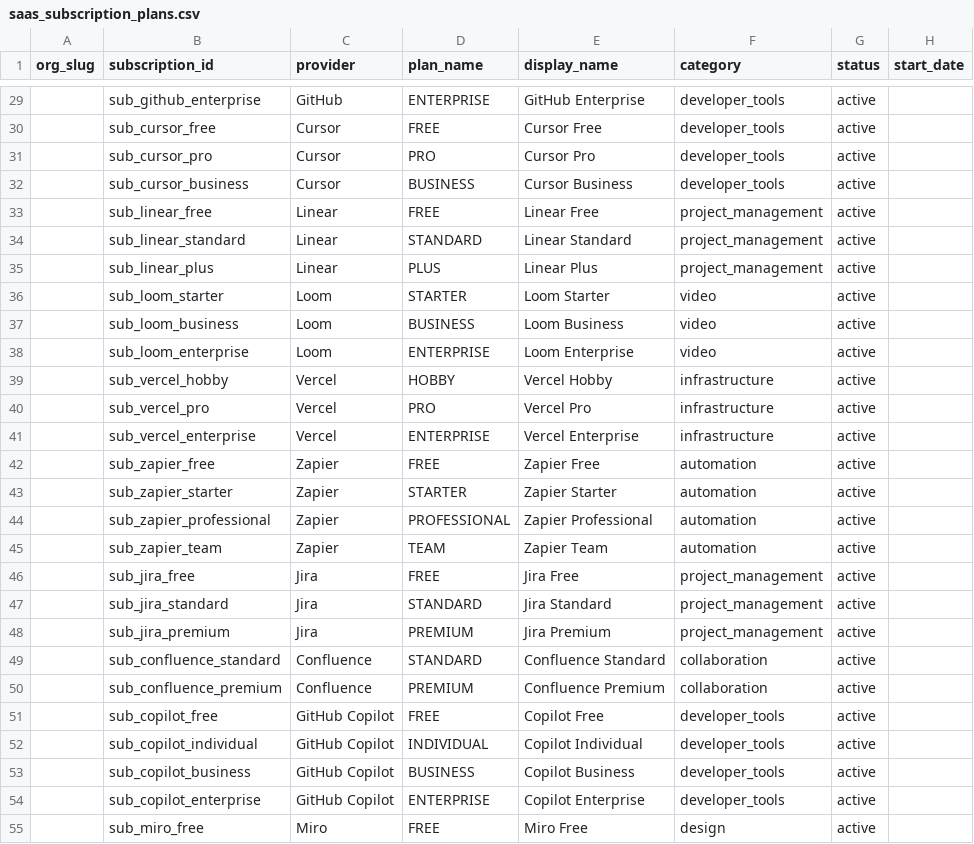
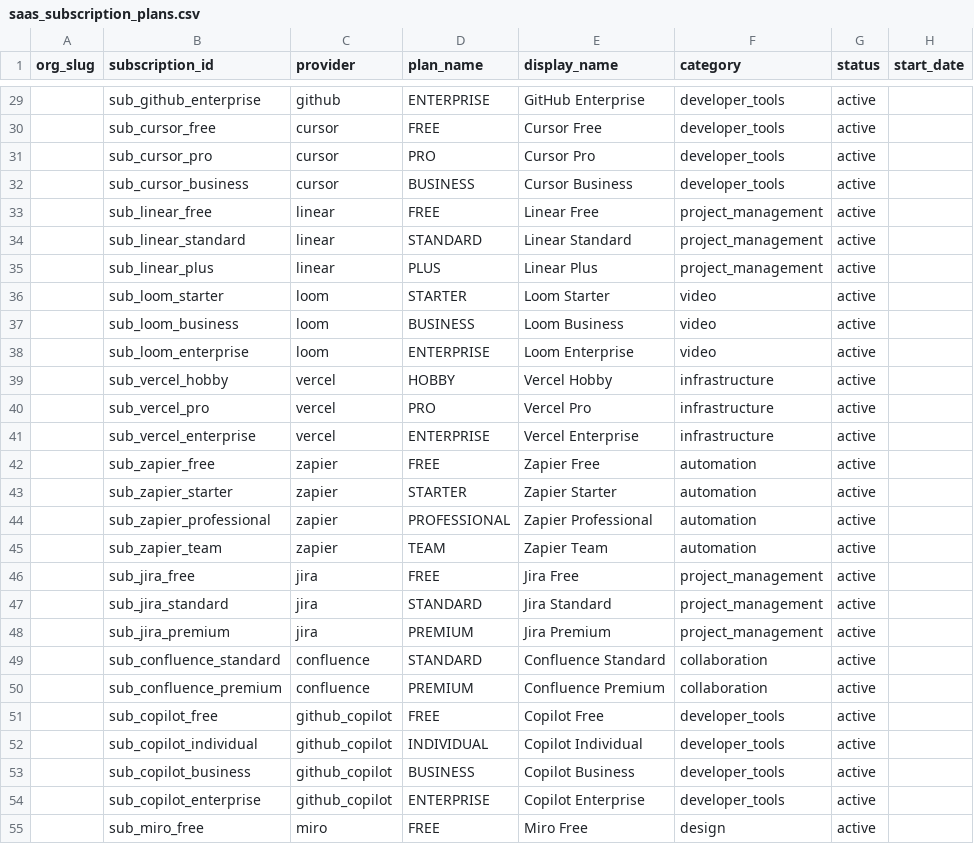
Before and after one commit to cloud-act-ai/cloudact-mono-repo, a CSV file: api-service/configs/saas/seed/data/saas_subscription_plans.csv, drawn as a sheet; only a part is shown, gaps mark what is left out; the diff covers the shown part only; the diff names each change by its address in the sheet, - before the commit and + after, or states it on an @@ line.

```diff
--- a/api-service/configs/saas/seed/data/saas_subscription_plans.csv
+++ b/api-service/configs/saas/seed/data/saas_subscription_plans.csv
-C29 (provider): GitHub
+C29 (provider): github
-C30:C32 (provider): Cursor
+C30:C32 (provider): cursor
-C33:C35 (provider): Linear
+C33:C35 (provider): linear
-C36:C38 (provider): Loom
+C36:C38 (provider): loom
-C39:C41 (provider): Vercel
+C39:C41 (provider): vercel
-C42:C45 (provider): Zapier
+C42:C45 (provider): zapier
-C46:C48 (provider): Jira
+C46:C48 (provider): jira
-C49:C50 (provider): Confluence
+C49:C50 (provider): confluence
-C51:C54 (provider): GitHub Copilot
+C51:C54 (provider): github_copilot
-C55 (provider): Miro
+C55 (provider): miro
```
Also changed, not shown: 48 edited cells elsewhere in this file, 16 other files.
